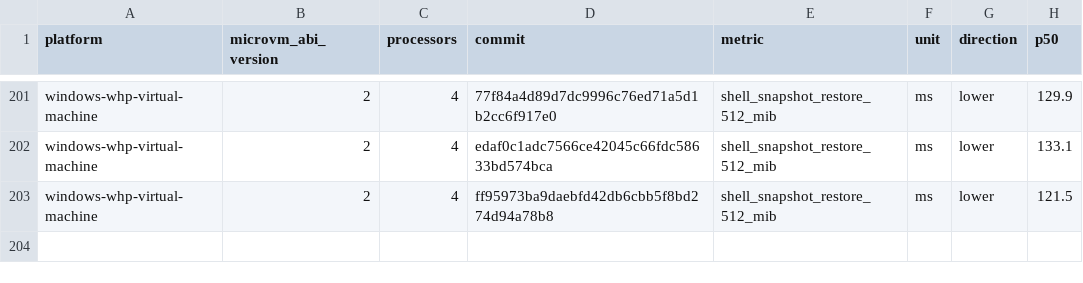
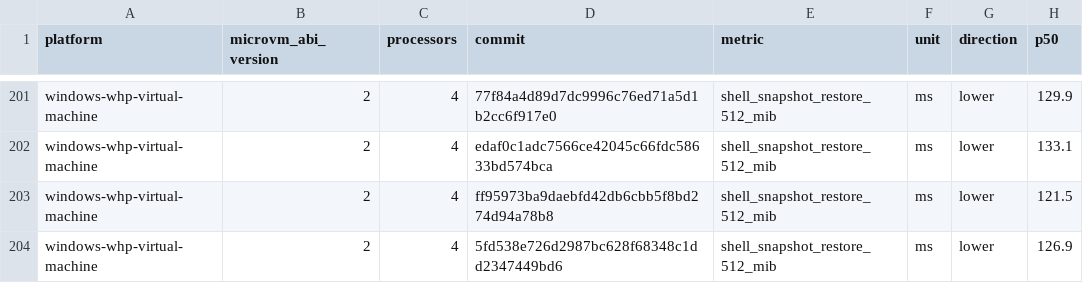
Before and after one commit to 56steve/nvx, a CSV file: data/windows-whp-virtual-machine-microvm-v2-4vcpu.csv, drawn as a sheet; only a part is shown, gaps mark what is left out.

```diff
--- a/data/windows-whp-virtual-machine-microvm-v2-4vcpu.csv
+++ b/data/windows-whp-virtual-machine-microvm-v2-4vcpu.csv
@@ -203 +203,2 @@ windows-whp-virtual-machine,2,4,edaf0c1adc7566ce42045c66fdc58633bd574bca,shell_s
 windows-whp-virtual-machine,2,4,ff95973ba9daebfd42db6cbb5f8bd274d94a78b8,shell_snapshot_restore_512_mib,ms,lower,121.5
+windows-whp-virtual-machine,2,4,5fd538e726d2987bc628f68348c1dd2347449bd6,shell_snapshot_restore_512_mib,ms,lower,126.9
```
Also changed, not shown: data/linux-kvm-virtual-machine-microvm-v2-1vcpu.csv, data/linux-mshv-virtual-machine-microvm-v2-1vcpu.csv, 9 other files.
